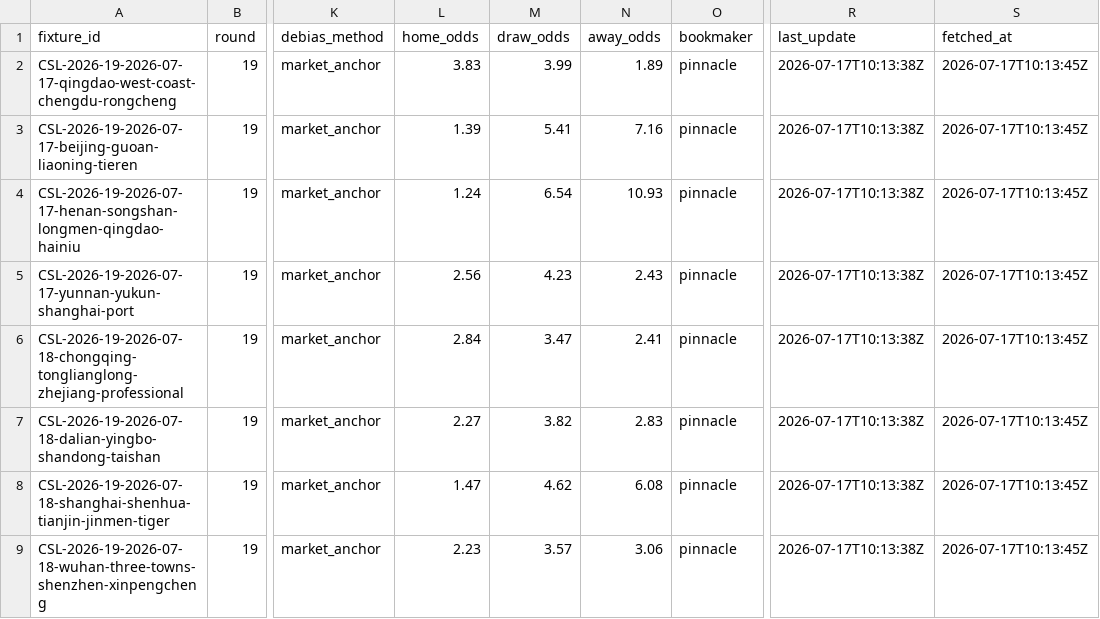
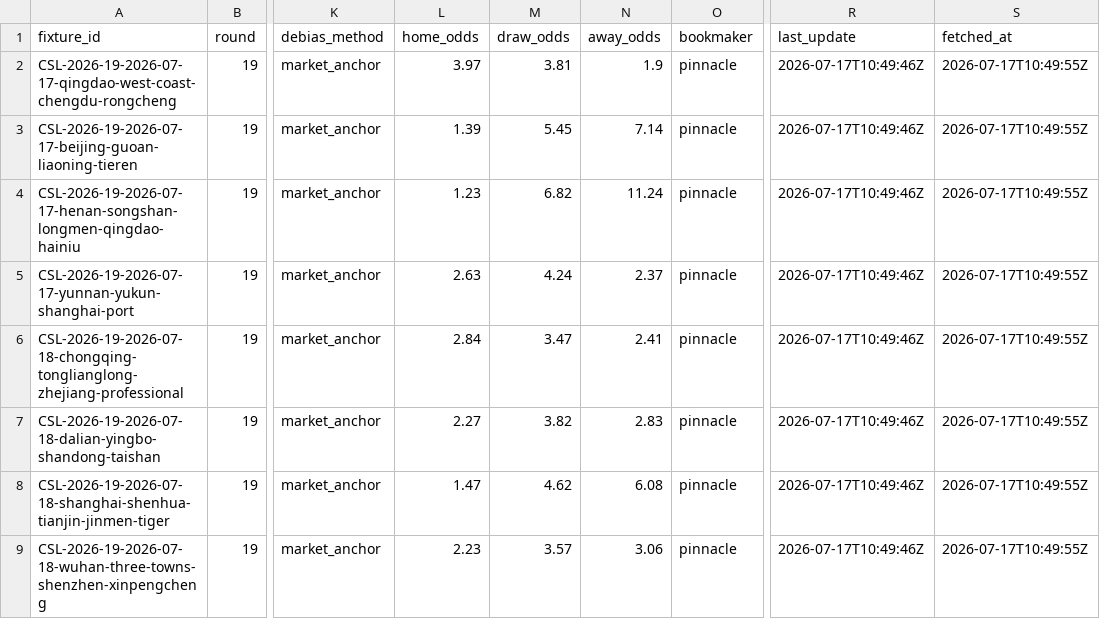
Before and after one commit to jiajun-builds/cslmonitor, a CSV file: data/output_data/CHN_upcoming_market_comparison.csv, drawn as a sheet; only a part is shown, gaps mark what is left out; the diff names each change by its address in the sheet, - before the commit and + after, or states it on an @@ line.

```diff
--- a/data/output_data/CHN_upcoming_market_comparison.csv
+++ b/data/output_data/CHN_upcoming_market_comparison.csv
-L2 (home_odds): 3.83
+L2 (home_odds): 3.97
-M2 (draw_odds): 3.99
+M2 (draw_odds): 3.81
-N2 (away_odds): 1.89
+N2 (away_odds): 1.9
-R2:R9 (last_update): 2026-07-17T10:13:38Z
+R2:R9 (last_update): 2026-07-17T10:49:46Z
-S2:S9 (fetched_at): 2026-07-17T10:13:45Z
+S2:S9 (fetched_at): 2026-07-17T10:49:55Z
-M3 (draw_odds): 5.41
+M3 (draw_odds): 5.45
-N3 (away_odds): 7.16
+N3 (away_odds): 7.14
-L4 (home_odds): 1.24
+L4 (home_odds): 1.23
-M4 (draw_odds): 6.54
+M4 (draw_odds): 6.82
-N4 (away_odds): 10.93
+N4 (away_odds): 11.24
-L5 (home_odds): 2.56
+L5 (home_odds): 2.63
-M5 (draw_odds): 4.23
+M5 (draw_odds): 4.24
-N5 (away_odds): 2.43
+N5 (away_odds): 2.37
```
Also changed, not shown: data/dashboard/csv/dashboard_meta.csv, data/dashboard/csv/upcoming_market_comparison.csv, 6 other files.
